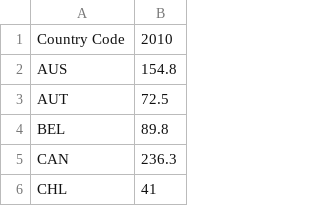
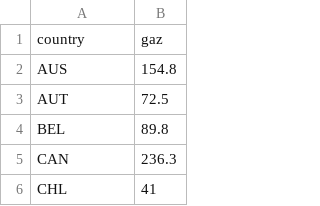
Before and after one commit to komann12/Scrollytelling_indicateurs_environnement, a CSV file: data/emissions_import_2010.csv, drawn as a sheet; only a part is shown.

```diff
--- a/data/emissions_import_2010.csv
+++ b/data/emissions_import_2010.csv
@@ -1,2 +1,2 @@
-Country Code,2010
+country,gaz
 AUS,154.8
```
Also changed, not shown: data/emissions_import_2011.csv, data/emissions_import_2012.csv, 3 other files.
